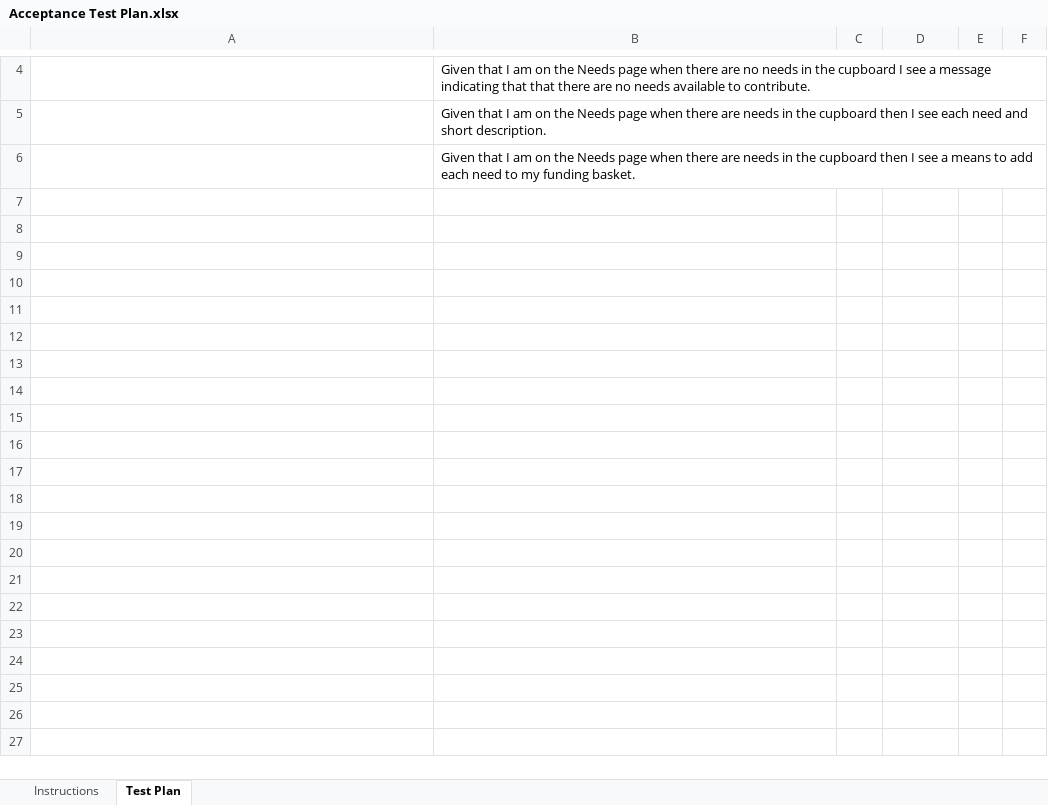
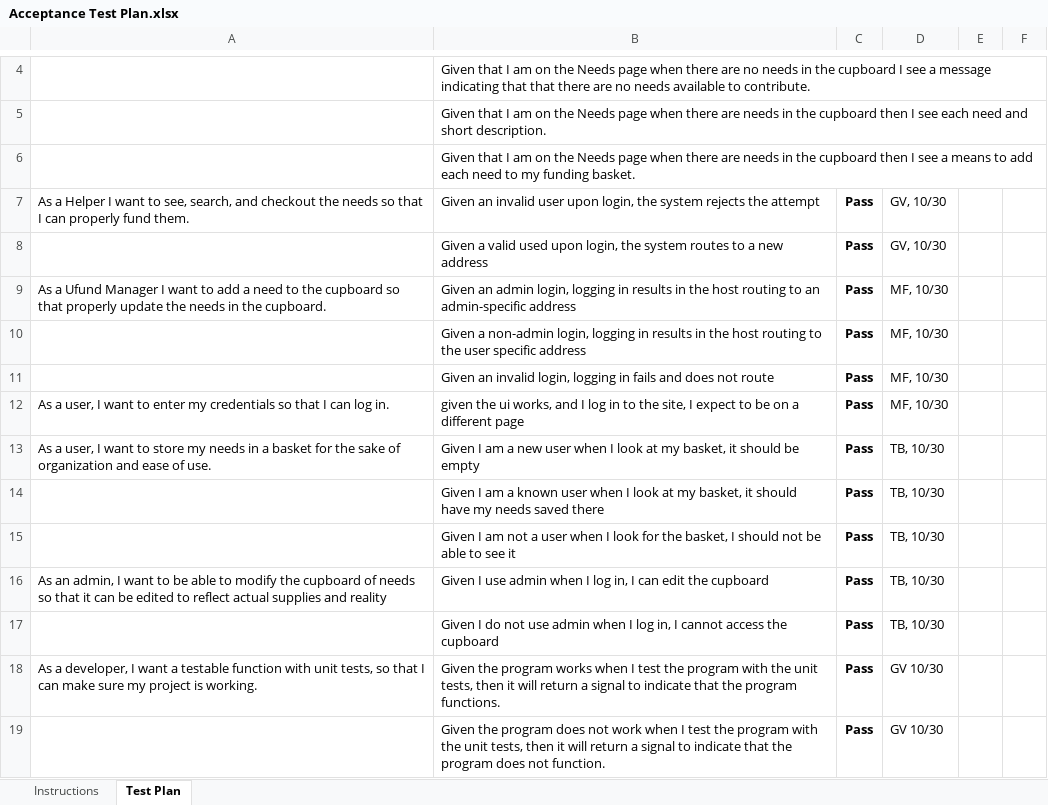
Before and after one commit to tfb6251/MyFunWebsite, an Excel workbook: etc/Acceptance Test Plan.xlsx, sheet Test Plan, drawn as a sheet; only a part is shown, gaps mark what is left out; values as stored, in another font and other column widths than the file's, no borders; conditional formats not drawn; the diff names each change by its address in the sheet, - before the commit and + after, or states it on an @@ line.

Commit message:
test plan that we had to do apparently

```diff
--- a/etc/Acceptance Test Plan.xlsx (sheet Test Plan)
+++ b/etc/Acceptance Test Plan.xlsx (sheet Test Plan)
+row 7: As a Helper I want to see, search, and checkout the needs so that I can properly fund them. | Given an invalid user upon login, the system rejects the attempt | Pass | GV, 10/30
+row 8:  | Given a valid used upon login, the system routes to a new address | Pass | GV, 10/30
+row 9: As a Ufund Manager I want to add a need to the cupboard so that properly update the needs in the cupboard. | Given an admin login, logging in results in the host routing to an admin-specific address | Pass | MF, 10/30
+row 10:  | Given a non-admin login, logging in results in the host routing to the user specific address | Pass | MF, 10/30
+row 11:  | Given an invalid login, logging in fails and does not route | Pass | MF, 10/30
+row 12: As a user, I want to enter my credentials so that I can log in. | given the ui works, and I log in to the site, I expect to be on a different page | Pass | MF, 10/30
+row 13: As a user, I want to store my needs in a basket for the sake of organization and ease of use. | Given I am a new user when I look at my basket, it should be empty | Pass | TB, 10/30
+row 14:  | Given I am a known user when I look at my basket, it should have my needs saved there | Pass | TB, 10/30
+row 15:  | Given I am not a user when I look for the basket, I should not be able to see it | Pass | TB, 10/30
+row 16: As an admin, I want to be able to modify the cupboard of needs so that it can be edited to reflect actual supplies and reality | Given I use admin when I log in, I can edit the cupboard | Pass | TB, 10/30
+row 17:  | Given I do not use admin when I log in, I cannot access the cupboard | Pass | TB, 10/30
+row 18: As a developer, I want a testable function with unit tests, so that I can make sure my project is working. | Given the program works when I test the program with the unit tests, then it will return a signal to indicate that the program functions. | Pass | GV 10/30
+row 19:  | Given the program does not work when I test the program with the unit tests, then it will return a signal to indicate that the program does not function. | Pass | GV 10/30
```
